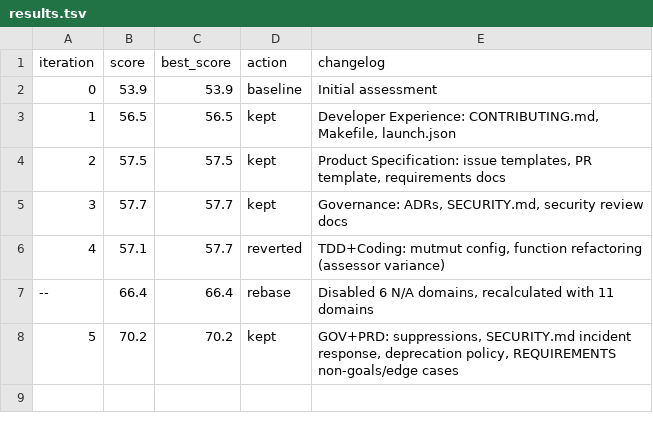
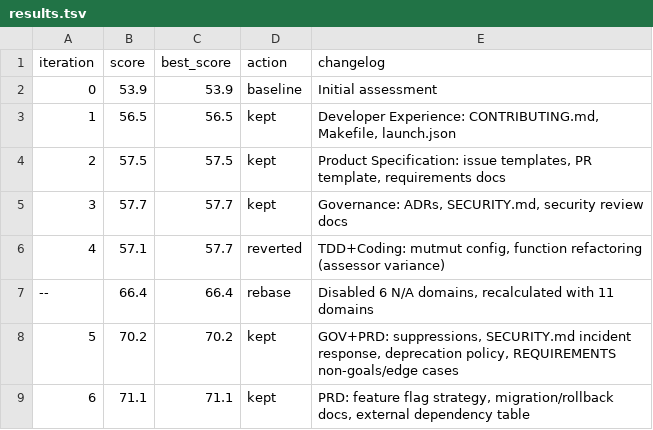
Before and after one commit to zircote/refactor, a TSV file: .cogitations/results.tsv, drawn as a sheet; the diff names each change by its address in the sheet, - before the commit and + after, or states it on an @@ line.

Commit message:
docs: cogitations quality assessment — score 53.9 → 71.1
Autonomous convergence loop assessed 17 domains, disabled 6 N/A
domains for CLI plugin profile, and improved quality across 6
iterations (3 kept, 1 reverted, 1 rebase).

New files:
- CONTRIBUTING.md — dev setup, testing, PR guidelines
- Makefile — 11 self-documenting targets (lint, test, format, etc.)
- SECURITY.md — security model, incident response, deprecation policy
- docs/REQUIREMENTS.md — capabilities, NFRs, edge cases, non-goals
- docs/adr/ — 3 ADRs (swarm orchestration, zero deps, hypothesis)
- .github/ISSUE_TEMPLATE/ — bug report + feature request forms
- .github/PULL_REQUEST_TEMPLATE.md — PR checklist
- .vscode/launch.json — Python debug configurations
- .cogitations/ — assessment config, results, fallback data

Modified:
- .github/CODEOWNERS — security-sensitive path annotations
- .cogitations/config.yaml — 11 active domains, 8 item suppressions

```diff
--- a/.cogitations/results.tsv
+++ b/.cogitations/results.tsv
+row 9: 6 | 71.1 | 71.1 | kept | PRD: feature flag strategy, migration/rollback docs, external dependency table
```
